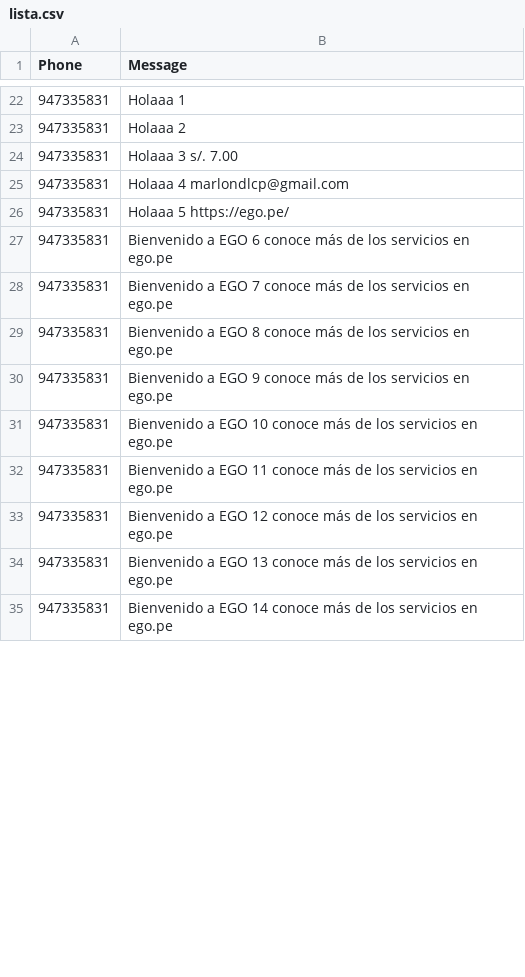
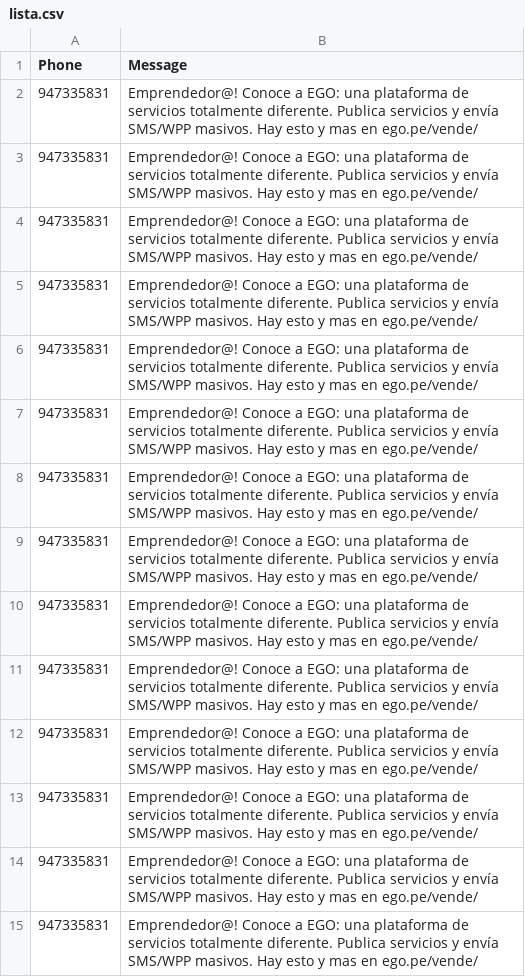
Before and after one commit to Jeandev-z/ListaCSVtoSMS, a CSV file: lista.csv, drawn as a sheet; only a part is shown, gaps mark what is left out; the diff covers the shown part only.

Commit message:
campania 1

```diff
--- a/lista.csv
+++ b/lista.csv
@@ -22,14 +2,14 @@ Phone,Message
-947335831,Holaaa 1
-947335831,Holaaa 2
-947335831,Holaaa 3 s/. 7.00
-947335831,Holaaa 4 marlondlcp@gmail.com
-947335831,Holaaa 5 https://ego.pe/
-947335831,Bienvenido a EGO 6 conoce más de los servicios en ego.pe
-947335831,Bienvenido a EGO 7 conoce más de los servicios en ego.pe
-947335831,Bienvenido a EGO 8 conoce más de los servicios en ego.pe
-947335831,Bienvenido a EGO 9 conoce más de los servicios en ego.pe
-947335831,Bienvenido a EGO 10 conoce más de los servicios en ego.pe
-947335831,Bienvenido a EGO 11 conoce más de los servicios en ego.pe
-947335831,Bienvenido a EGO 12 conoce más de los servicios en ego.pe
-947335831,Bienvenido a EGO 13 conoce más de los servicios en ego.pe
-947335831,Bienvenido a EGO 14 conoce más de los servicios en ego.pe
+947335831,Emprendedor@! Conoce a EGO: una plataforma de servicios totalmente diferente. Publica servicios y envía SMS/WPP masivos. Hay esto y mas en ego.pe/vende/
+947335831,Emprendedor@! Conoce a EGO: una plataforma de servicios totalmente diferente. Publica servicios y envía SMS/WPP masivos. Hay esto y mas en ego.pe/vende/
+947335831,Emprendedor@! Conoce a EGO: una plataforma de servicios totalmente diferente. Publica servicios y envía SMS/WPP masivos. Hay esto y mas en ego.pe/vende/
+947335831,Emprendedor@! Conoce a EGO: una plataforma de servicios totalmente diferente. Publica servicios y envía SMS/WPP masivos. Hay esto y mas en ego.pe/vende/
+947335831,Emprendedor@! Conoce a EGO: una plataforma de servicios totalmente diferente. Publica servicios y envía SMS/WPP masivos. Hay esto y mas en ego.pe/vende/
+947335831,Emprendedor@! Conoce a EGO: una plataforma de servicios totalmente diferente. Publica servicios y envía SMS/WPP masivos. Hay esto y mas en ego.pe/vende/
+947335831,Emprendedor@! Conoce a EGO: una plataforma de servicios totalmente diferente. Publica servicios y envía SMS/WPP masivos. Hay esto y mas en ego.pe/vende/
+947335831,Emprendedor@! Conoce a EGO: una plataforma de servicios totalmente diferente. Publica servicios y envía SMS/WPP masivos. Hay esto y mas en ego.pe/vende/
+947335831,Emprendedor@! Conoce a EGO: una plataforma de servicios totalmente diferente. Publica servicios y envía SMS/WPP masivos. Hay esto y mas en ego.pe/vende/
+947335831,Emprendedor@! Conoce a EGO: una plataforma de servicios totalmente diferente. Publica servicios y envía SMS/WPP masivos. Hay esto y mas en ego.pe/vende/
+947335831,Emprendedor@! Conoce a EGO: una plataforma de servicios totalmente diferente. Publica servicios y envía SMS/WPP masivos. Hay esto y mas en ego.pe/vende/
+947335831,Emprendedor@! Conoce a EGO: una plataforma de servicios totalmente diferente. Publica servicios y envía SMS/WPP masivos. Hay esto y mas en ego.pe/vende/
+947335831,Emprendedor@! Conoce a EGO: una plataforma de servicios totalmente diferente. Publica servicios y envía SMS/WPP masivos. Hay esto y mas en ego.pe/vende/
+947335831,Emprendedor@! Conoce a EGO: una plataforma de servicios totalmente diferente. Publica servicios y envía SMS/WPP masivos. Hay esto y mas en ego.pe/vende/
```
Also changed, not shown: 20 removed rows and 26 edited cells elsewhere in this file.
